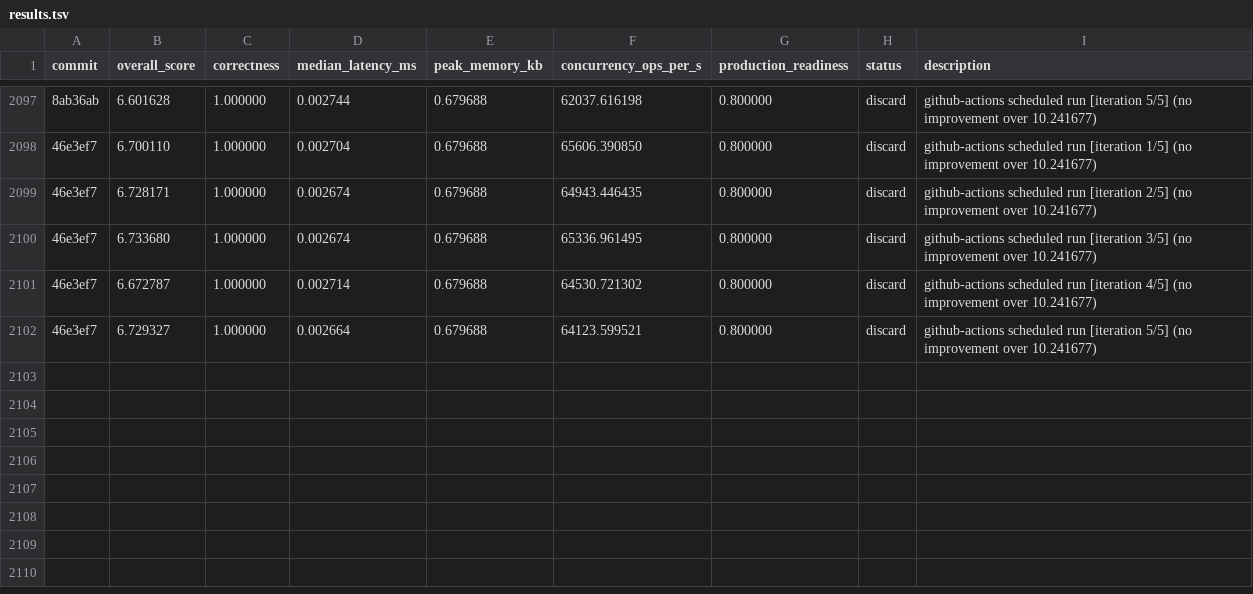
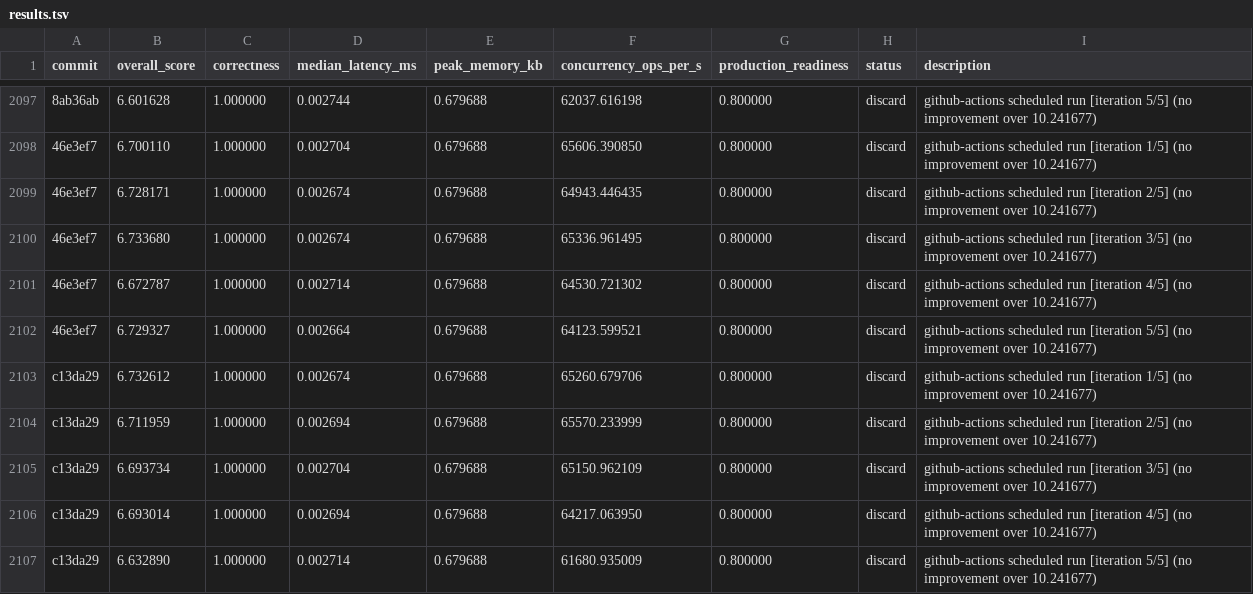
Before and after one commit to vneyman/autoresearch-function, a TSV file: .autoresearch/engineering/portfolio-return/results.tsv, drawn as a sheet; only a part is shown, gaps mark what is left out; the diff names each change by its address in the sheet, - before the commit and + after, or states it on an @@ line.

```diff
--- a/.autoresearch/engineering/portfolio-return/results.tsv
+++ b/.autoresearch/engineering/portfolio-return/results.tsv
+row 2103: c13da29 | 6.732612 | 1.000000 | 0.002674 | 0.679688 | 65260.679706 | 0.800000 | discard | github-actions scheduled run [iteration 1/5] (no improvement over 10.241677)
+row 2104: c13da29 | 6.711959 | 1.000000 | 0.002694 | 0.679688 | 65570.233999 | 0.800000 | discard | github-actions scheduled run [iteration 2/5] (no improvement over 10.241677)
+row 2105: c13da29 | 6.693734 | 1.000000 | 0.002704 | 0.679688 | 65150.962109 | 0.800000 | discard | github-actions scheduled run [iteration 3/5] (no improvement over 10.241677)
+row 2106: c13da29 | 6.693014 | 1.000000 | 0.002694 | 0.679688 | 64217.063950 | 0.800000 | discard | github-actions scheduled run [iteration 4/5] (no improvement over 10.241677)
+row 2107: c13da29 | 6.632890 | 1.000000 | 0.002714 | 0.679688 | 61680.935009 | 0.800000 | discard | github-actions scheduled run [iteration 5/5] (no improvement over 10.241677)
```
Also changed, not shown: 1 other file.
